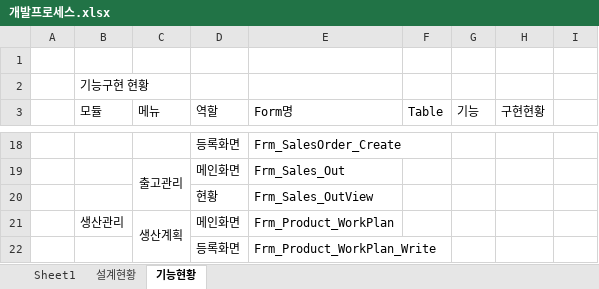
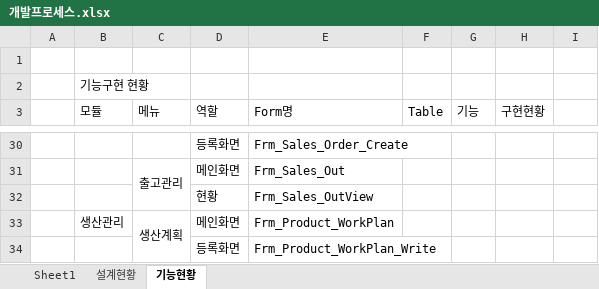
Before and after one commit to QYnote/MES, an Excel workbook: 00. 설계/개발프로세스.xlsx, sheet 기능현황, drawn as a sheet; only a part is shown, gaps mark what is left out; values as stored, in another font and other column widths than the file's, no borders; addresses are those after the commit; the diff covers the shown part only; the diff names each change by its address in the sheet, - before the commit and + after, or states it on an @@ line.

```diff
--- a/00. 설계/개발프로세스.xlsx (sheet 기능현황)
+++ b/00. 설계/개발프로세스.xlsx (sheet 기능현황)
-E30 (Form명): Frm_SalesOrder_Create
+E30 (Form명): Frm_Sales_Order_Create
```
Also changed, not shown: 14 added rows, 2 removed rows, 7 edited cells, cell formats and merged cells elsewhere in this sheet, 00. 설계/Table 설계.xlsx, 2 other files.
